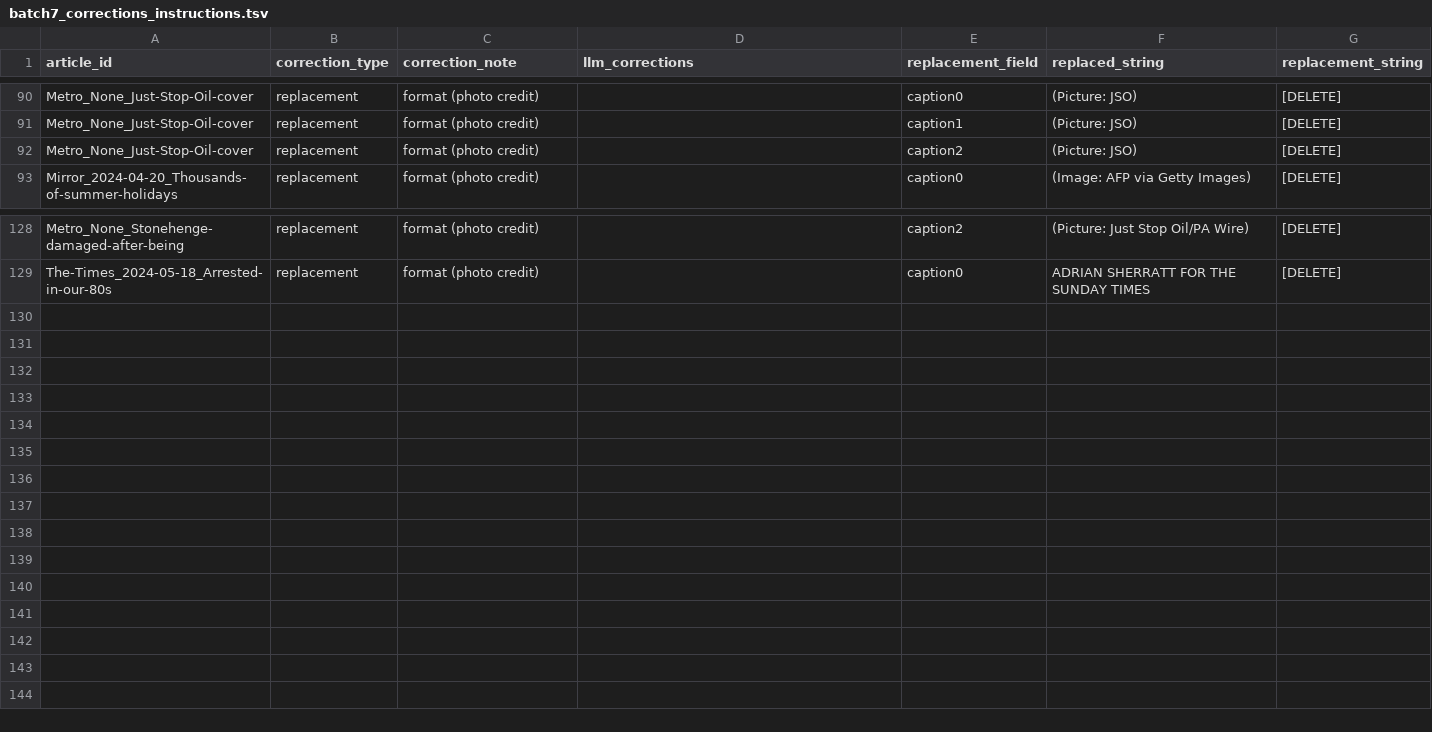
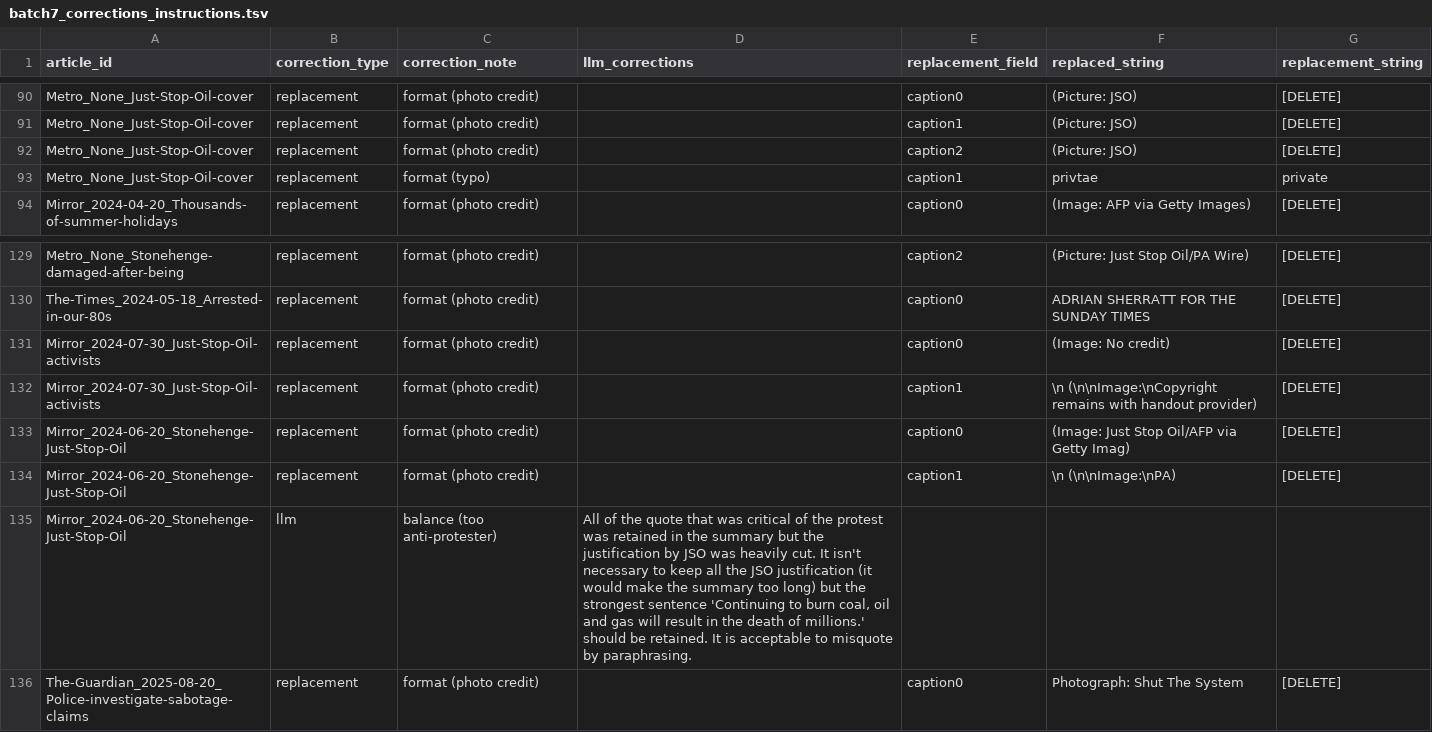
Before and after one commit to amorphia78/llmproc, a TSV file: coding_batches/batch7/batch7_corrections_instructions.tsv, drawn as a sheet; only a part is shown, gaps mark what is left out.

Commit message:
Ben now fully complete with all summary checking

```diff
--- a/coding_batches/batch7/batch7_corrections_instructions.tsv
+++ b/coding_batches/batch7/batch7_corrections_instructions.tsv
@@ -92,2 +92,3 @@ Metro_None_Just-Stop-Oil-cover	replacement	format (photo credit)		caption1	 (Pic
 Metro_None_Just-Stop-Oil-cover	replacement	format (photo credit)		caption2	 (Picture: JSO)	[DELETE]
+Metro_None_Just-Stop-Oil-cover	replacement	format (typo)		caption1	privtae	private
 Mirror_2024-04-20_Thousands-of-summer-holidays	replacement	format (photo credit)		caption0	 (Image: AFP via Getty Images)	[DELETE]
@@ -129 +130,7 @@ Metro_None_Stonehenge-damaged-after-being	replacement	format (photo credit)		cap
 The-Times_2024-05-18_Arrested-in-our-80s	replacement	format (photo credit)		caption0	ADRIAN SHERRATT FOR THE SUNDAY TIMES	[DELETE]
+Mirror_2024-07-30_Just-Stop-Oil-activists	replacement	format (photo credit)		caption0	 (Image: No credit)	[DELETE]
+Mirror_2024-07-30_Just-Stop-Oil-activists	replacement	format (photo credit)		caption1	\n (\n\nImage:\nCopyright remains with handout provider)	[DELETE]
+Mirror_2024-06-20_Stonehenge-Just-Stop-Oil	replacement	format (photo credit)		caption0	 (Image: Just Stop Oil/AFP via Getty Imag)	[DELETE]
+Mirror_2024-06-20_Stonehenge-Just-Stop-Oil	replacement	format (photo credit)		caption1	\n (\n\nImage:\nPA)	[DELETE]
+Mirror_2024-06-20_Stonehenge-Just-Stop-Oil	llm	balance (too anti-protester)	"All of the quote that was critical of the protest was retained in the summary but the justification by JSO was heavily cut. It isn't necessary to keep all the JSO justification (it would make the summary too long) but the strongest sentence 'Continuing to burn coal, oil and gas will result in the death of millions.' should be retained. It is acceptable to misquote by paraphrasing."			
+The-Guardian_2025-08-20_Police-investigate-sabotage-claims	replacement	format (photo credit)		caption0	 Photograph: Shut The System	[DELETE]
```
Also changed, not shown: coding_batches/batch7/batch7_quota_screening.tsv, 10 other files.
